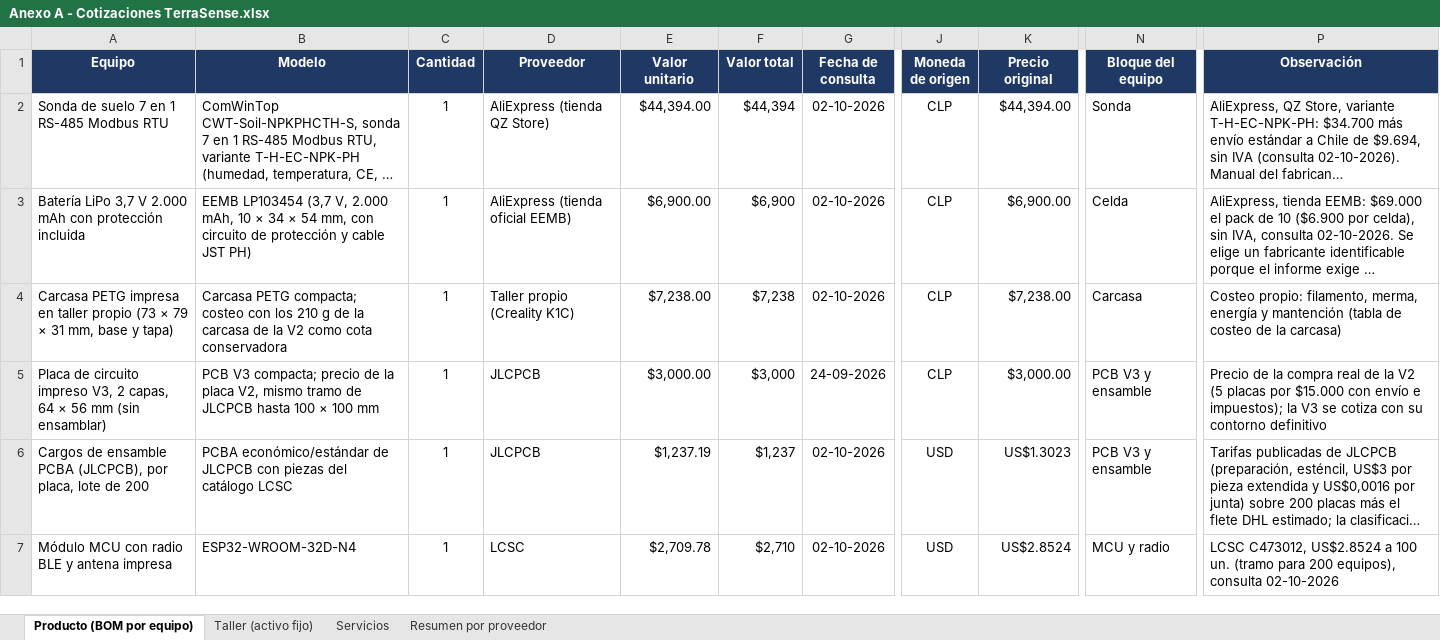
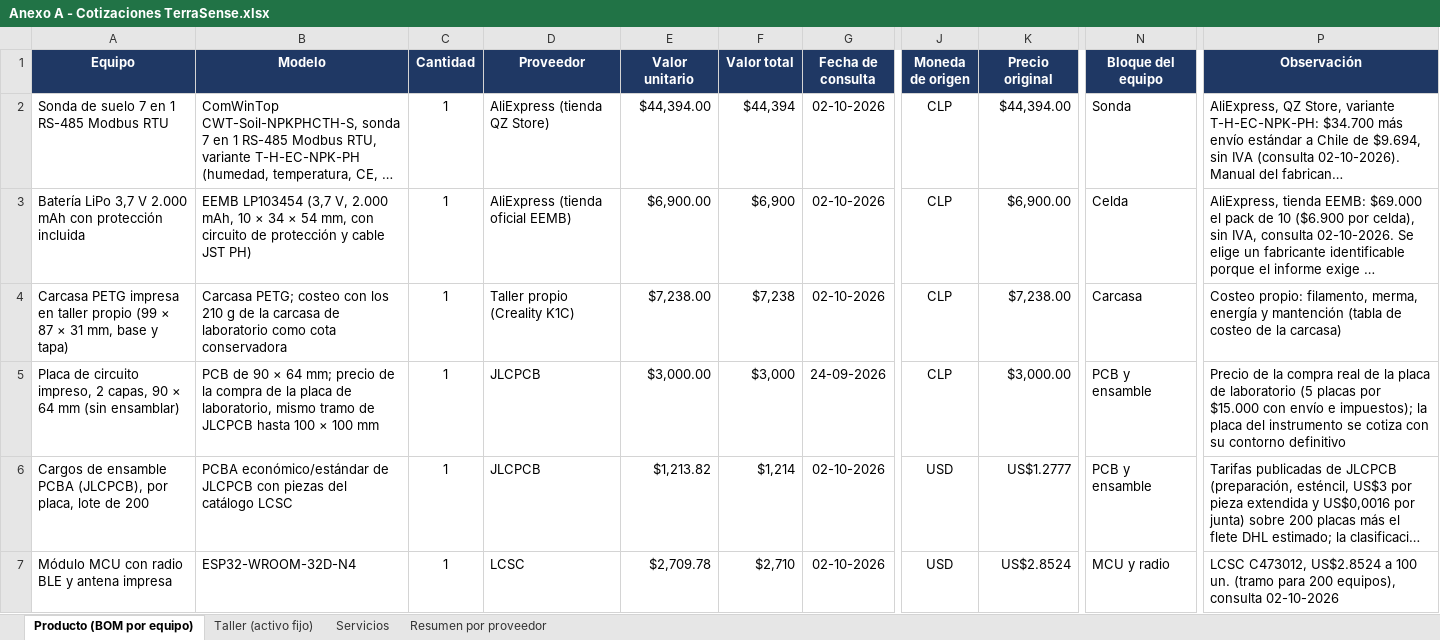
Before and after one commit to Alvarinhoooo7/TerraSence, an Excel workbook: Evaluacion/Evaluacion 2/Anexos/Anexo A - Cotizaciones TerraSense.xlsx, sheet Producto (BOM por equipo), drawn as a sheet; only a part is shown, gaps mark what is left out; long unchanged cells end in …; values as stored, in another font and other column widths than the file's, no borders; the diff covers the shown part only; the diff names each change by its address in the sheet, - before the commit and + after, or states it on an @@ line.

```diff
--- a/Evaluacion/Evaluacion 2/Anexos/Anexo A - Cotizaciones TerraSense.xlsx (sheet Producto (BOM por equipo))
+++ b/Evaluacion/Evaluacion 2/Anexos/Anexo A - Cotizaciones TerraSense.xlsx (sheet Producto (BOM por equipo))
-A4 (Equipo): …taller propio (73 × 79 × 31…
+A4 (Equipo): …taller propio (99 × 87 × 31…
-B4 (Modelo): Carcasa PETG compacta; costeo con los 210 g de la carcasa de la V2 como cota…
+B4 (Modelo): Carcasa PETG; costeo con los 210 g de la carcasa de laboratorio como cota…
-A5 (Equipo): …de circuito impreso V3, 2 capas, 64 × 56 mm (sin…
+A5 (Equipo): …de circuito impreso, 2 capas, 90 × 64 mm (sin…
-B5 (Modelo): PCB V3 compacta; precio de la placa V2, mismo tramo…
+B5 (Modelo): PCB de 90 × 64 mm; precio de la compra de la placa de laboratorio, mismo tramo…
-N5:N6 (Bloque del equipo): PCB V3 y ensamble
+N5:N6 (Bloque del equipo): PCB y ensamble
-P5 (Observación): …de la V2 (5 placas por $15.000 con envío e impuestos); la V3 se cotiza…
+P5 (Observación): …de la placa de laboratorio (5 placas por $15.000 con envío e impuestos); la placa del instrumento se cotiza…
-E6 (Valor unitario): $1,237.19
+E6 (Valor unitario): $1,213.82
-F6 (Valor total): $1,237
+F6 (Valor total): $1,214
-K6 (Precio original): US$1.3023
+K6 (Precio original): US$1.2777
```
Also changed, not shown: 9 added rows, 8 removed rows and 211 edited cells elsewhere in this sheet, sheet Servicios, sheet Resumen por proveedor, sheet Taller (activo fijo), formulas that keep their value, Evaluacion/Evaluacion 2/Anexos/Anexo B - Flujo de caja TerraSense.xlsx, Evaluacion/Evaluacion 2/Anexos/Anexo E - Protocolos FAT y SAT TerraSense.xlsx, 41 other files.
